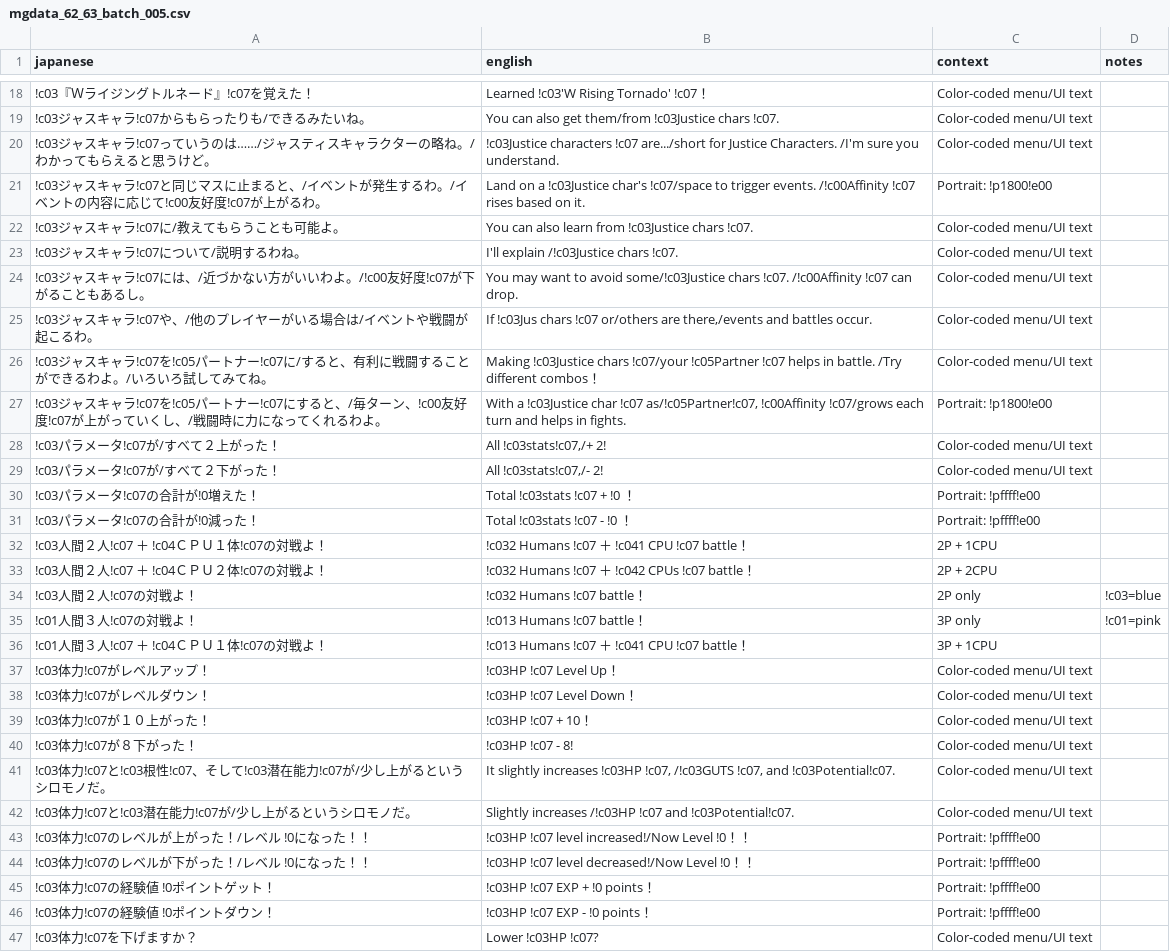
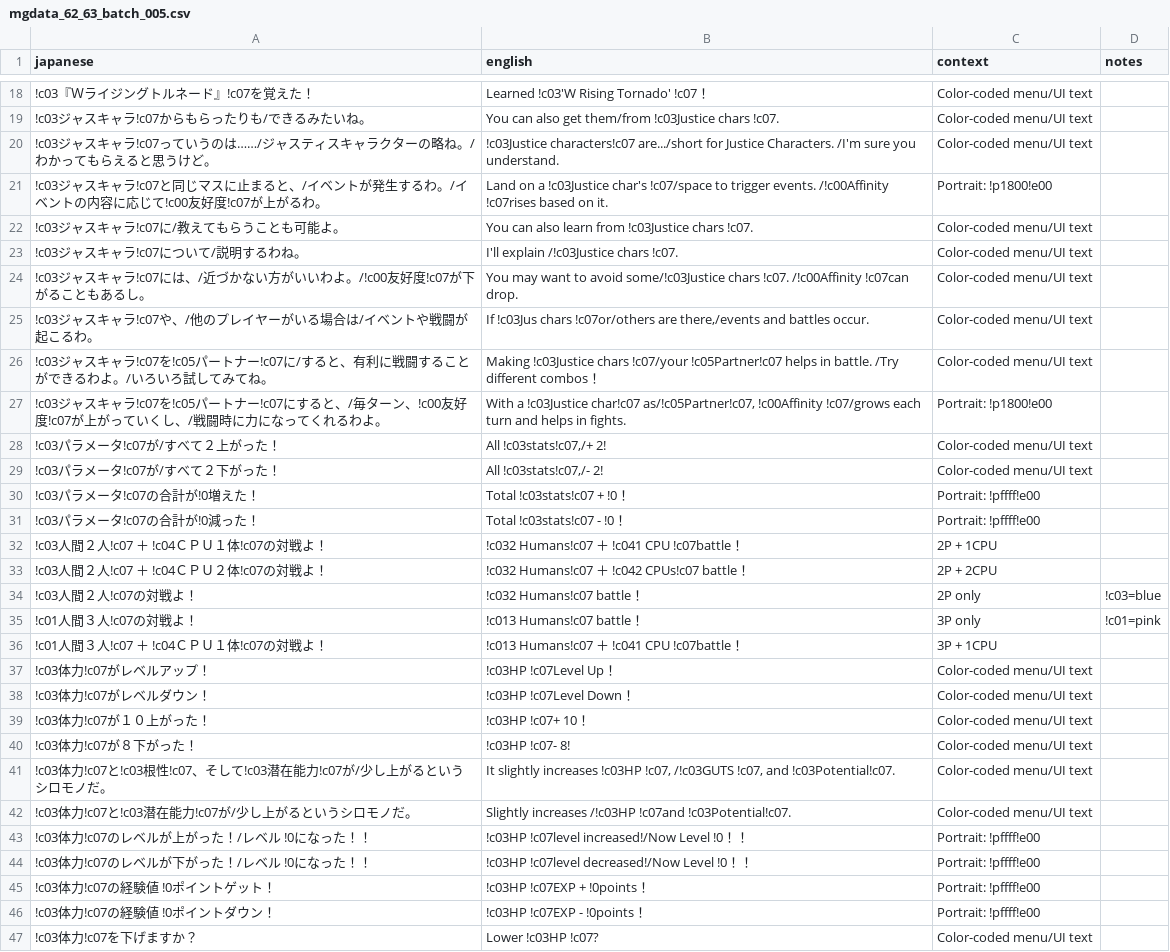
Before and after one commit to billymonks/nekketsu-nikki-eng, a CSV file: translations/mgdata_62_63_batches/mgdata_62_63_batch_005.csv, drawn as a sheet; only a part is shown, gaps mark what is left out; the diff covers the shown part only.

```diff
--- a/translations/mgdata_62_63_batches/mgdata_62_63_batch_005.csv
+++ b/translations/mgdata_62_63_batches/mgdata_62_63_batch_005.csv
@@ -19,29 +19,29 @@
 "!c03ジャスキャラ!c07からもらったりも/できるみたいね。","You can also get them/from !c03Justice chars !c07.","Color-coded menu/UI text",""
-"!c03ジャスキャラ!c07っていうのは……/ジャスティスキャラクターの略ね。/わかってもらえると思うけど。","!c03Justice characters !c07 are.../short for Justice Characters. /I'm sure you understand.","Color-coded menu/UI text",""
-"!c03ジャスキャラ!c07と同じマスに止まると、/イベントが発生するわ。/イベントの内容に応じて!c00友好度!c07が上がるわ。","Land on a !c03Justice char's !c07/space to trigger events. /!c00Affinity !c07 rises based on it.","Portrait: !p1800!e00",""
+"!c03ジャスキャラ!c07っていうのは……/ジャスティスキャラクターの略ね。/わかってもらえると思うけど。","!c03Justice characters!c07 are.../short for Justice Characters. /I'm sure you understand.","Color-coded menu/UI text",""
+"!c03ジャスキャラ!c07と同じマスに止まると、/イベントが発生するわ。/イベントの内容に応じて!c00友好度!c07が上がるわ。","Land on a !c03Justice char's !c07/space to trigger events. /!c00Affinity !c07rises based on it.","Portrait: !p1800!e00",""
 "!c03ジャスキャラ!c07に/教えてもらうことも可能よ。","You can also learn from !c03Justice chars !c07.","Color-coded menu/UI text",""
 "!c03ジャスキャラ!c07について/説明するわね。","I'll explain /!c03Justice chars !c07.","Color-coded menu/UI text",""
-"!c03ジャスキャラ!c07には、/近づかない方がいいわよ。/!c00友好度!c07が下がることもあるし。","You may want to avoid some/!c03Justice chars !c07. /!c00Affinity !c07 can drop.","Color-coded menu/UI text",""
-"!c03ジャスキャラ!c07や、/他のプレイヤーがいる場合は/イベントや戦闘が起こるわ。","If !c03Jus chars !c07 or/others are there,/events and battles occur.","Color-coded menu/UI text",""
-"!c03ジャスキャラ!c07を!c05パートナー!c07に/すると、有利に戦闘することができるわよ。/いろいろ試してみてね。","Making !c03Justice chars !c07/your !c05Partner !c07 helps in battle. /Try different combos！","Color-coded menu/UI text",""
-"!c03ジャスキャラ!c07を!c05パートナー!c07にすると、/毎ターン、!c00友好度!c07が上がっていくし、/戦闘時に力になってくれるわよ。","With a !c03Justice char !c07 as/!c05Partner!c07, !c00Affinity !c07/grows each turn and helps in fights.","Portrait: !p1800!e00",""
+"!c03ジャスキャラ!c07には、/近づかない方がいいわよ。/!c00友好度!c07が下がることもあるし。","You may want to avoid some/!c03Justice chars !c07. /!c00Affinity !c07can drop.","Color-coded menu/UI text",""
+"!c03ジャスキャラ!c07や、/他のプレイヤーがいる場合は/イベントや戦闘が起こるわ。","If !c03Jus chars !c07or/others are there,/events and battles occur.","Color-coded menu/UI text",""
+"!c03ジャスキャラ!c07を!c05パートナー!c07に/すると、有利に戦闘することができるわよ。/いろいろ試してみてね。","Making !c03Justice chars !c07/your !c05Partner!c07 helps in battle. /Try different combos！","Color-coded menu/UI text",""
+"!c03ジャスキャラ!c07を!c05パートナー!c07にすると、/毎ターン、!c00友好度!c07が上がっていくし、/戦闘時に力になってくれるわよ。","With a !c03Justice char!c07 as/!c05Partner!c07, !c00Affinity !c07/grows each turn and helps in fights.","Portrait: !p1800!e00",""
 "!c03パラメータ!c07が/すべて２上がった！","All !c03stats!c07,/+ 2!","Color-coded menu/UI text",""
 "!c03パラメータ!c07が/すべて２下がった！","All !c03stats!c07,/- 2!","Color-coded menu/UI text",""
-"!c03パラメータ!c07の合計が!0増えた！","Total !c03stats !c07 + !0 ！","Portrait: !pffff!e00",""
-"!c03パラメータ!c07の合計が!0減った！","Total !c03stats !c07 - !0 ！","Portrait: !pffff!e00",""
-"!c03人間２人!c07　＋　!c04ＣＰＵ１体!c07の対戦よ！","!c032 Humans !c07 ＋ !c041 CPU !c07 battle！","2P + 1CPU",""
-"!c03人間２人!c07　＋　!c04ＣＰＵ２体!c07の対戦よ！","!c032 Humans !c07 ＋ !c042 CPUs !c07 battle！","2P + 2CPU",""
-"!c03人間２人!c07の対戦よ！","!c032 Humans !c07 battle！","2P only","!c03=blue"
-"!c01人間３人!c07の対戦よ！","!c013 Humans !c07 battle！","3P only","!c01=pink"
-"!c01人間３人!c07　＋　!c04ＣＰＵ１体!c07の対戦よ！","!c013 Humans !c07 ＋ !c041 CPU !c07 battle！","3P + 1CPU",""
-"!c03体力!c07がレベルアップ！","!c03HP !c07 Level Up！","Color-coded menu/UI text",""
-"!c03体力!c07がレベルダウン！","!c03HP !c07 Level Down！","Color-coded menu/UI text",""
-"!c03体力!c07が１０上がった！","!c03HP !c07 + 10！","Color-coded menu/UI text",""
-"!c03体力!c07が８下がった！","!c03HP !c07 - 8!","Color-coded menu/UI text",""
+"!c03パラメータ!c07の合計が!0増えた！","Total !c03stats!c07 + !0！","Portrait: !pffff!e00",""
+"!c03パラメータ!c07の合計が!0減った！","Total !c03stats!c07 - !0！","Portrait: !pffff!e00",""
+"!c03人間２人!c07　＋　!c04ＣＰＵ１体!c07の対戦よ！","!c032 Humans!c07 ＋ !c041 CPU !c07battle！","2P + 1CPU",""
+"!c03人間２人!c07　＋　!c04ＣＰＵ２体!c07の対戦よ！","!c032 Humans!c07 ＋ !c042 CPUs!c07 battle！","2P + 2CPU",""
+"!c03人間２人!c07の対戦よ！","!c032 Humans!c07 battle！","2P only","!c03=blue"
+"!c01人間３人!c07の対戦よ！","!c013 Humans!c07 battle！","3P only","!c01=pink"
+"!c01人間３人!c07　＋　!c04ＣＰＵ１体!c07の対戦よ！","!c013 Humans!c07 ＋ !c041 CPU !c07battle！","3P + 1CPU",""
+"!c03体力!c07がレベルアップ！","!c03HP !c07Level Up！","Color-coded menu/UI text",""
+"!c03体力!c07がレベルダウン！","!c03HP !c07Level Down！","Color-coded menu/UI text",""
+"!c03体力!c07が１０上がった！","!c03HP !c07+ 10！","Color-coded menu/UI text",""
+"!c03体力!c07が８下がった！","!c03HP !c07- 8!","Color-coded menu/UI text",""
 "!c03体力!c07と!c03根性!c07、そして!c03潜在能力!c07が/少し上がるというシロモノだ。","It slightly increases !c03HP !c07, /!c03GUTS !c07, and !c03Potential!c07.","Color-coded menu/UI text",""
-"!c03体力!c07と!c03潜在能力!c07が/少し上がるというシロモノだ。","Slightly increases /!c03HP !c07 and !c03Potential!c07.","Color-coded menu/UI text",""
-"!c03体力!c07のレベルが上がった！/レベル　!0になった！！","!c03HP !c07 level increased!/Now Level !0！！","Portrait: !pffff!e00",""
-"!c03体力!c07のレベルが下がった！/レベル　!0になった！！","!c03HP !c07 level decreased!/Now Level !0！！","Portrait: !pffff!e00",""
-"!c03体力!c07の経験値　!0ポイントゲット！","!c03HP !c07 EXP + !0 points！","Portrait: !pffff!e00",""
-"!c03体力!c07の経験値　!0ポイントダウン！","!c03HP !c07 EXP - !0 points！","Portrait: !pffff!e00",""
+"!c03体力!c07と!c03潜在能力!c07が/少し上がるというシロモノだ。","Slightly increases /!c03HP !c07and !c03Potential!c07.","Color-coded menu/UI text",""
+"!c03体力!c07のレベルが上がった！/レベル　!0になった！！","!c03HP !c07level increased!/Now Level !0！！","Portrait: !pffff!e00",""
+"!c03体力!c07のレベルが下がった！/レベル　!0になった！！","!c03HP !c07level decreased!/Now Level !0！！","Portrait: !pffff!e00",""
+"!c03体力!c07の経験値　!0ポイントゲット！","!c03HP !c07EXP + !0points！","Portrait: !pffff!e00",""
+"!c03体力!c07の経験値　!0ポイントダウン！","!c03HP !c07EXP - !0points！","Portrait: !pffff!e00",""
 "!c03体力!c07を下げますか？","Lower !c03HP !c07?","Color-coded menu/UI text",""
```
Also changed, not shown: 46 edited cells elsewhere in this file, translations/mgdata_62_63_batches/mgdata_62_63_batch_002.csv, translations/mgdata_62_63_batches/mgdata_62_63_batch_004.csv, 56 other files.
